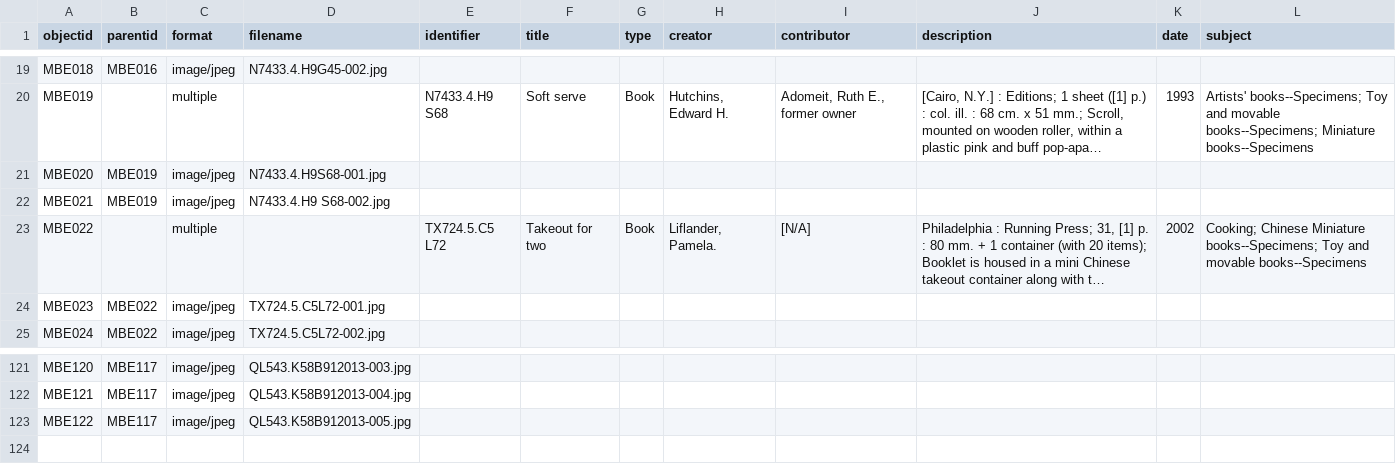
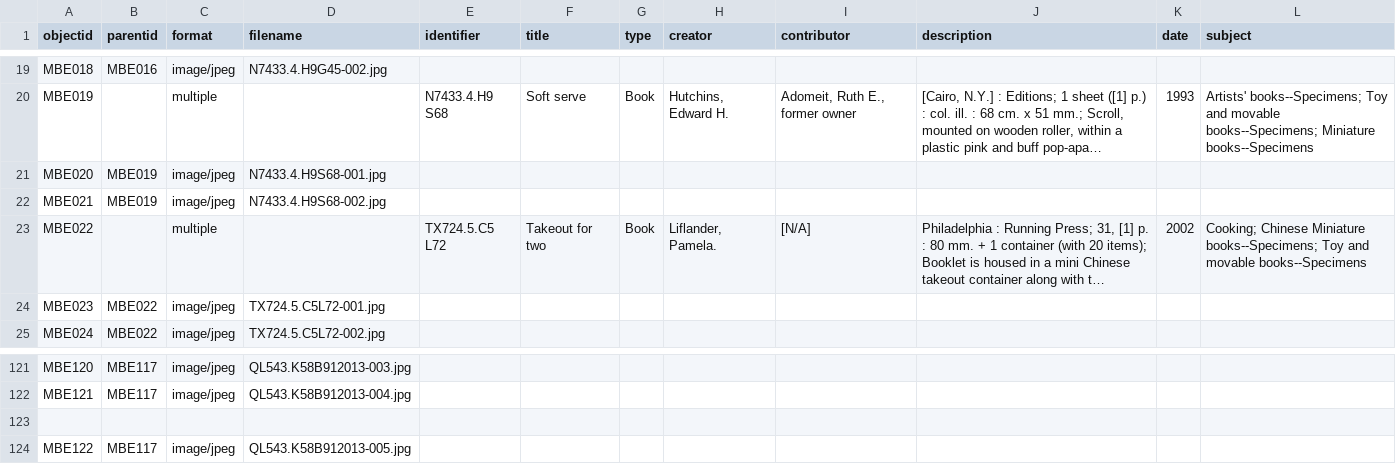
Before and after one commit to gracekuhlman/Mini-Books-Final, a CSV file: _data/finalmetadata2.csv, drawn as a sheet; only a part is shown, gaps mark what is left out; long unchanged cells end in …; the diff names each change by its address in the sheet, - before the commit and + after, or states it on an @@ line.

```diff
--- a/_data/finalmetadata2.csv
+++ b/_data/finalmetadata2.csv
-D22 (filename): N7433.4.H9 S68-002.jpg
+D22 (filename): N7433.4.H9S68-002.jpg
+row 123: (empty)
```
